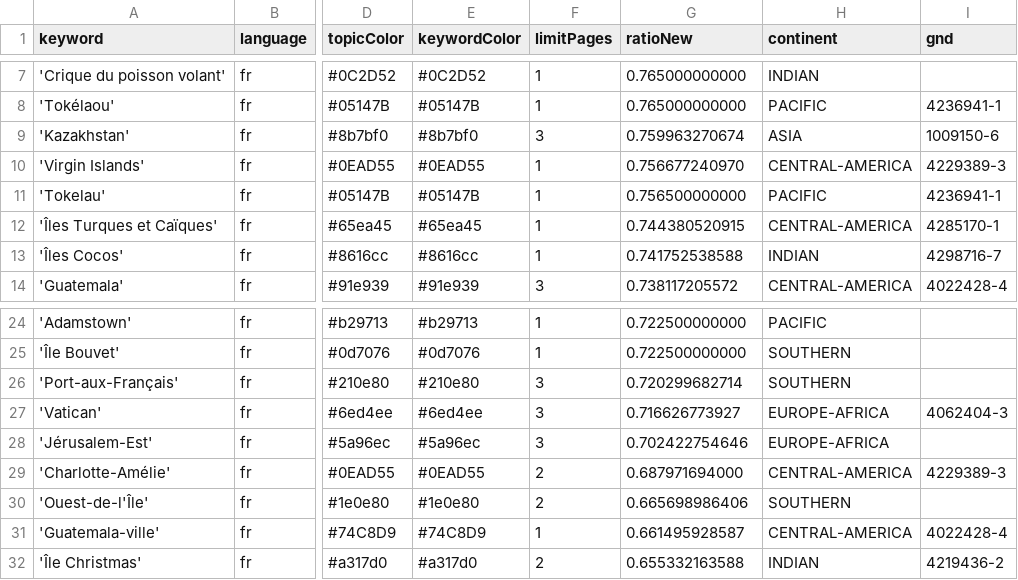
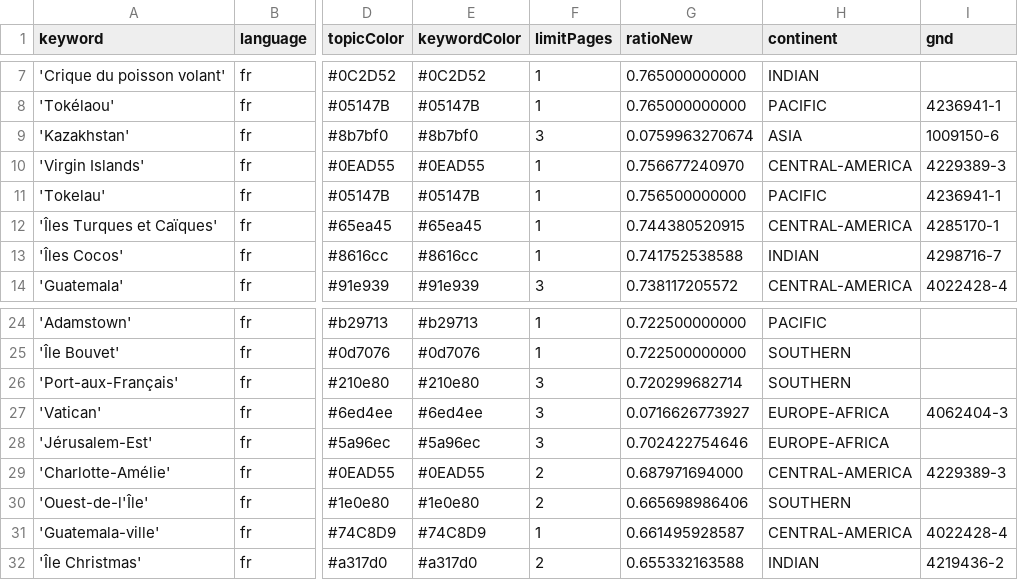
Before and after one commit to pg-ufr-news/emplacementChuchoter, a CSV file: keywords.csv, drawn as a sheet; only a part is shown, gaps mark what is left out; the diff names each change by its address in the sheet, - before the commit and + after, or states it on an @@ line.

Commit message:
Update keywords.csv

```diff
--- a/keywords.csv
+++ b/keywords.csv
-G9 (ratioNew): 0.759963270674
+G9 (ratioNew): 0.0759963270674
-G27 (ratioNew): 0.716626773927
+G27 (ratioNew): 0.0716626773927
```
